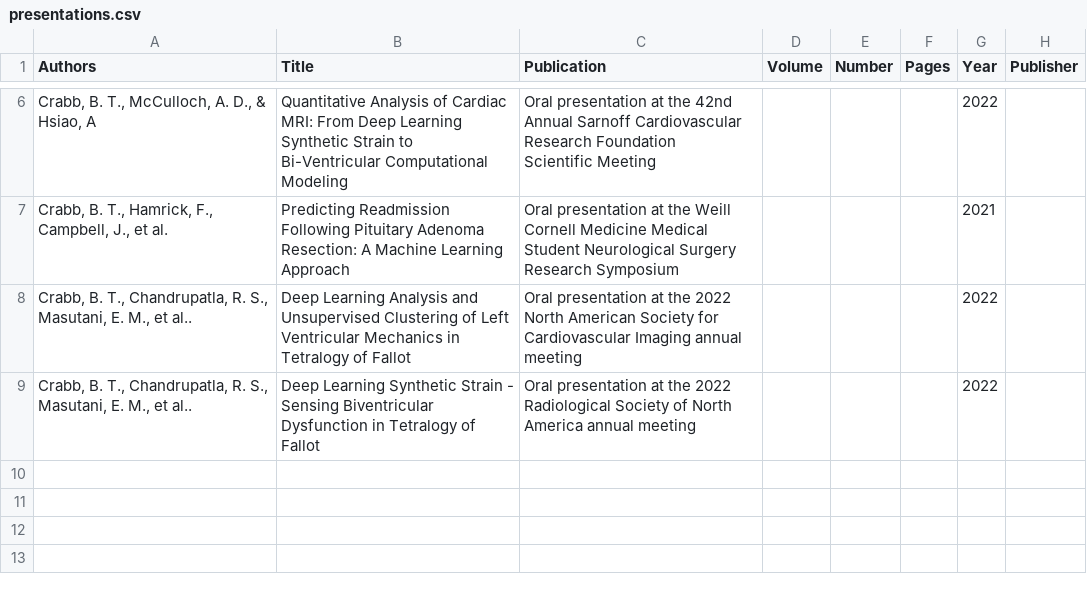
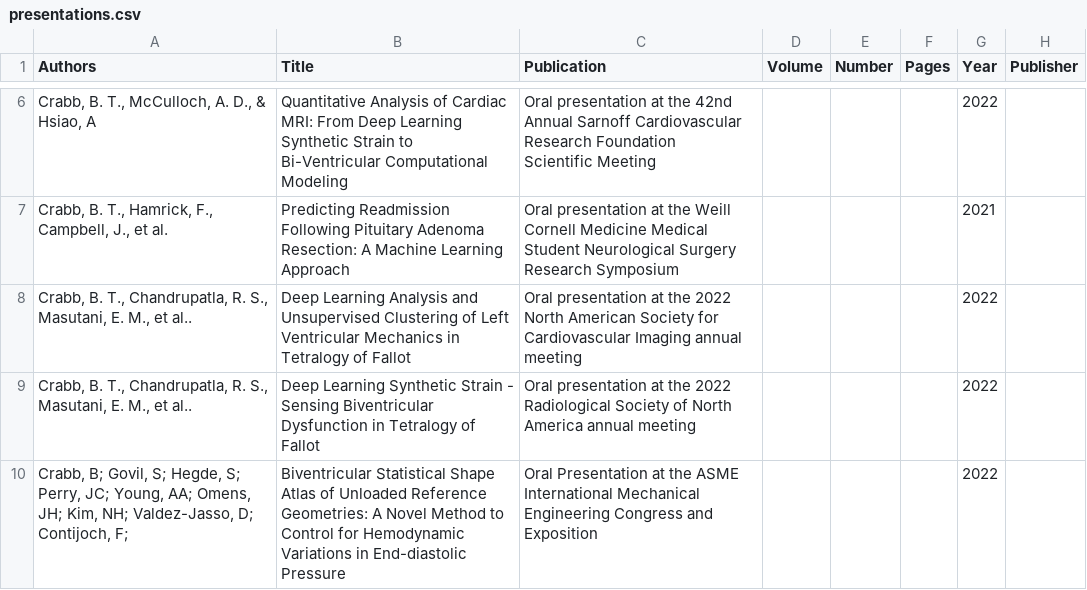
Before and after one commit to btcrabb/portfolio, a CSV file: docs/_data/presentations.csv, drawn as a sheet; only a part is shown, gaps mark what is left out; the diff names each change by its address in the sheet, - before the commit and + after, or states it on an @@ line.

Commit message:
Update presentations.csv

```diff
--- a/docs/_data/presentations.csv
+++ b/docs/_data/presentations.csv
+row 10: Crabb, B; Govil, S; Hegde, S; Perry, JC; Young, AA; Omens, JH; Kim, NH; Valdez-Jasso, D; Contijoch, F; | Biventricular Statistical Shape Atlas of Unloaded Reference Geometries: A Novel Method to Control for Hemodynamic Variations in End-diastolic Pressure | Oral Presentation at the ASME International Mechanical Engineering Congress and Exposition |  |  |  | 2022
```
